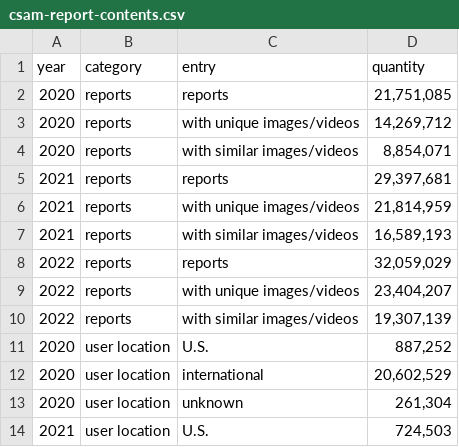
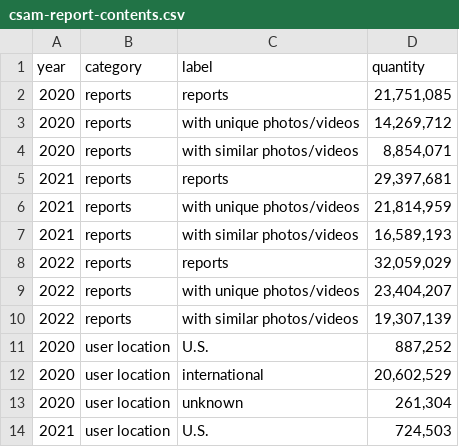
Before and after one commit to apparebit/diaphanous, a CSV file: data/csam-report-contents.csv, drawn as a sheet; only a part is shown.

Commit message:
analyze overreports, improve data wrangling code, add explanation

```diff
--- a/data/csam-report-contents.csv
+++ b/data/csam-report-contents.csv
@@ -1,11 +1,11 @@
-"year","category","entry","quantity"
+"year","category","label","quantity"
 2020,"reports","reports","21,751,085"
-2020,"reports","with unique images/videos","14,269,712"
-2020,"reports","with similar images/videos","8,854,071"
+2020,"reports","with unique photos/videos","14,269,712"
+2020,"reports","with similar photos/videos","8,854,071"
 2021,"reports","reports","29,397,681"
-2021,"reports","with unique images/videos","21,814,959"
-2021,"reports","with similar images/videos","16,589,193"
+2021,"reports","with unique photos/videos","21,814,959"
+2021,"reports","with similar photos/videos","16,589,193"
 2022,"reports","reports","32,059,029"
-2022,"reports","with unique images/videos","23,404,207"
-2022,"reports","with similar images/videos","19,307,139"
+2022,"reports","with unique photos/videos","23,404,207"
+2022,"reports","with similar photos/videos","19,307,139"
 2020,"user location","U.S.","887,252"
```
Also changed, not shown: 4 other files.
